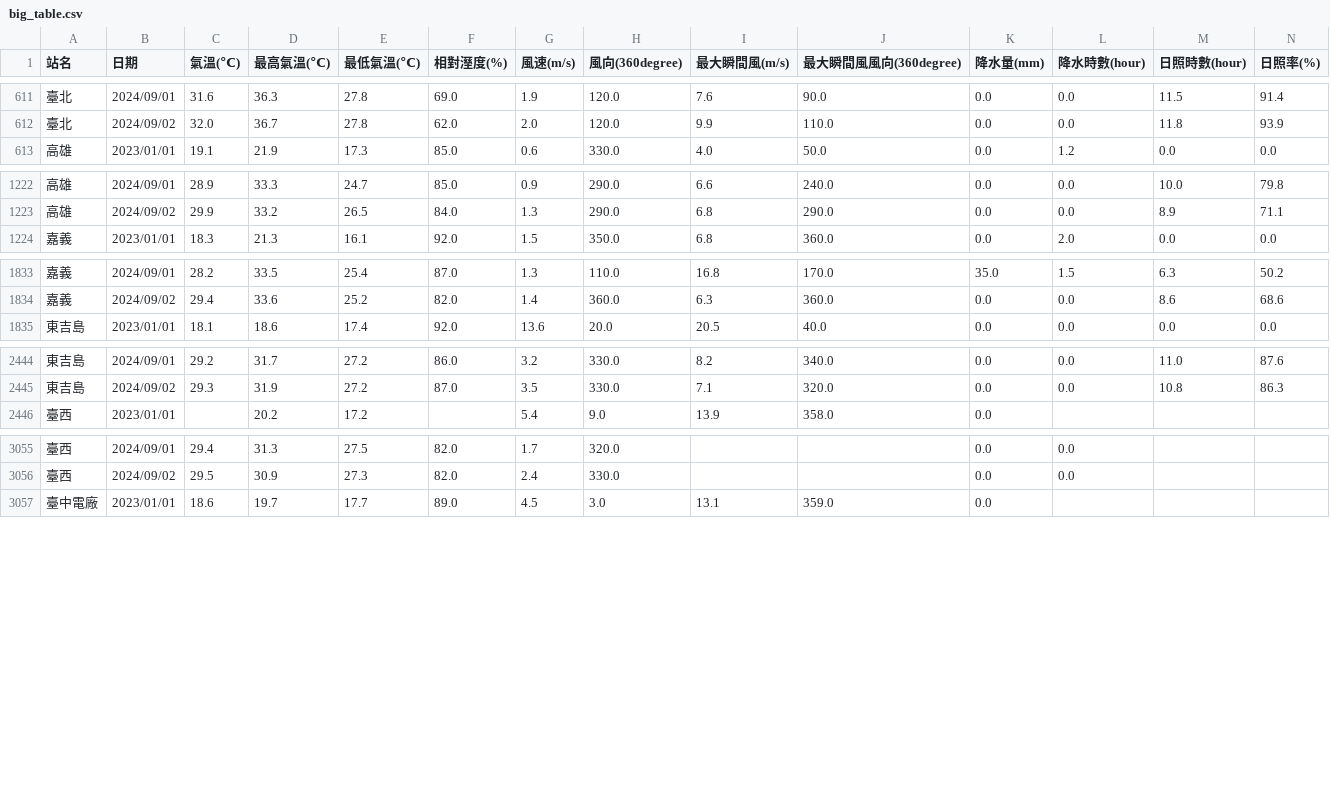
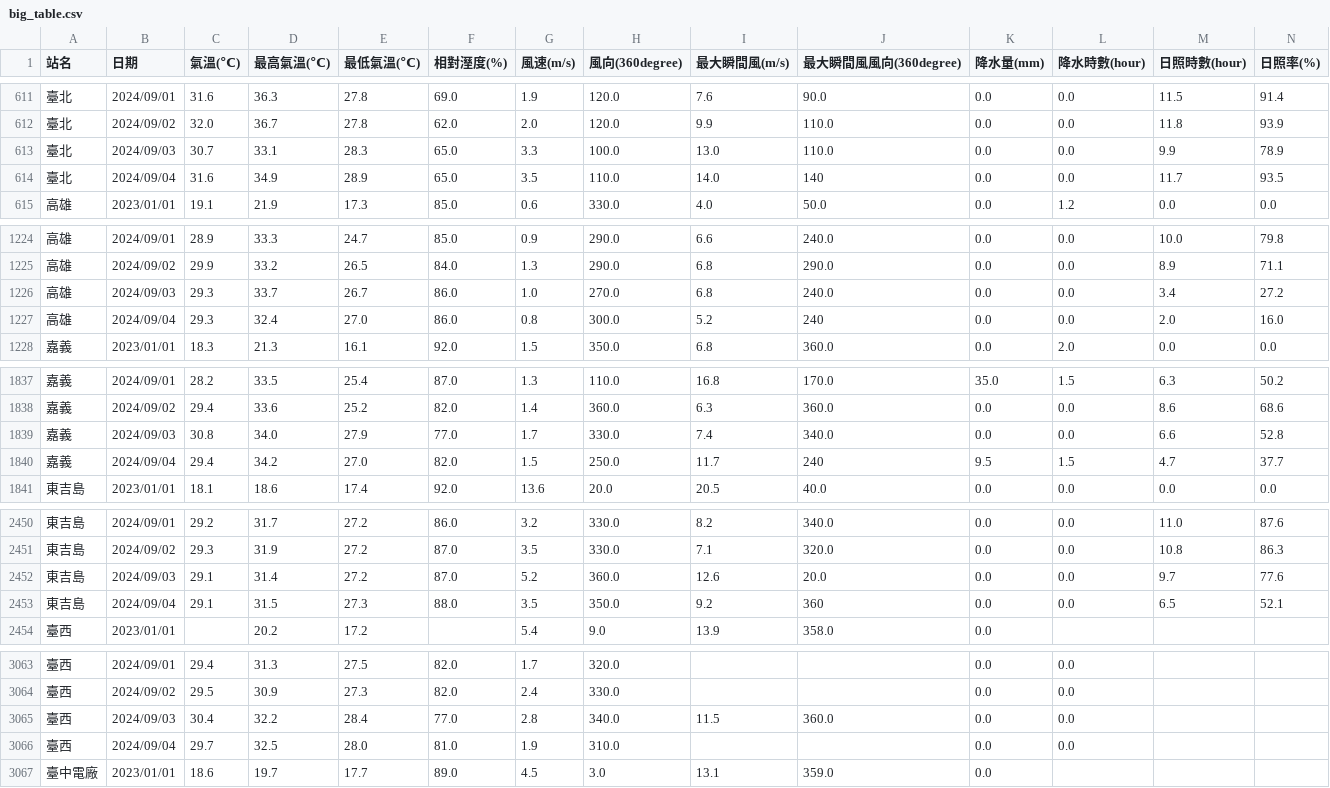
Before and after one commit to skyjadel/Taipower, a CSV file: historical/data/weather/finalized/big_table.csv, drawn as a sheet; only a part is shown, gaps mark what is left out; rows hold the shown columns only; the diff covers the shown part only; the diff names each change by its address in the sheet, - before the commit and + after, or states it on an @@ line.

```diff
--- a/historical/data/weather/finalized/big_table.csv
+++ b/historical/data/weather/finalized/big_table.csv
+row 613: 臺北 | 2024/09/03 | 30.7 | 33.1 | 28.3 | 65.0 | 3.3 | 100.0 | 13.0 | 110.0 | 0.0 | 0.0 | 9.9 | 78.9
+row 614: 臺北 | 2024/09/04 | 31.6 | 34.9 | 28.9 | 65.0 | 3.5 | 110.0 | 14.0 | 140 | 0.0 | 0.0 | 11.7 | 93.5
+row 1226: 高雄 | 2024/09/03 | 29.3 | 33.7 | 26.7 | 86.0 | 1.0 | 270.0 | 6.8 | 240.0 | 0.0 | 0.0 | 3.4 | 27.2
+row 1227: 高雄 | 2024/09/04 | 29.3 | 32.4 | 27.0 | 86.0 | 0.8 | 300.0 | 5.2 | 240 | 0.0 | 0.0 | 2.0 | 16.0
+row 1839: 嘉義 | 2024/09/03 | 30.8 | 34.0 | 27.9 | 77.0 | 1.7 | 330.0 | 7.4 | 340.0 | 0.0 | 0.0 | 6.6 | 52.8
+row 1840: 嘉義 | 2024/09/04 | 29.4 | 34.2 | 27.0 | 82.0 | 1.5 | 250.0 | 11.7 | 240 | 9.5 | 1.5 | 4.7 | 37.7
+row 2452: 東吉島 | 2024/09/03 | 29.1 | 31.4 | 27.2 | 87.0 | 5.2 | 360.0 | 12.6 | 20.0 | 0.0 | 0.0 | 9.7 | 77.6
+row 2453: 東吉島 | 2024/09/04 | 29.1 | 31.5 | 27.3 | 88.0 | 3.5 | 350.0 | 9.2 | 360 | 0.0 | 0.0 | 6.5 | 52.1
+row 3065: 臺西 | 2024/09/03 | 30.4 | 32.2 | 28.4 | 77.0 | 2.8 | 340.0 | 11.5 | 360.0 | 0.0 | 0.0
+row 3066: 臺西 | 2024/09/04 | 29.7 | 32.5 | 28.0 | 81.0 | 1.9 | 310.0 |  |  | 0.0 | 0.0
```
Also changed, not shown: 2 added rows elsewhere in this file, historical/data/power/power_generation_data.csv, historical/data/prediction/evaluation.csv, 4 other files.
